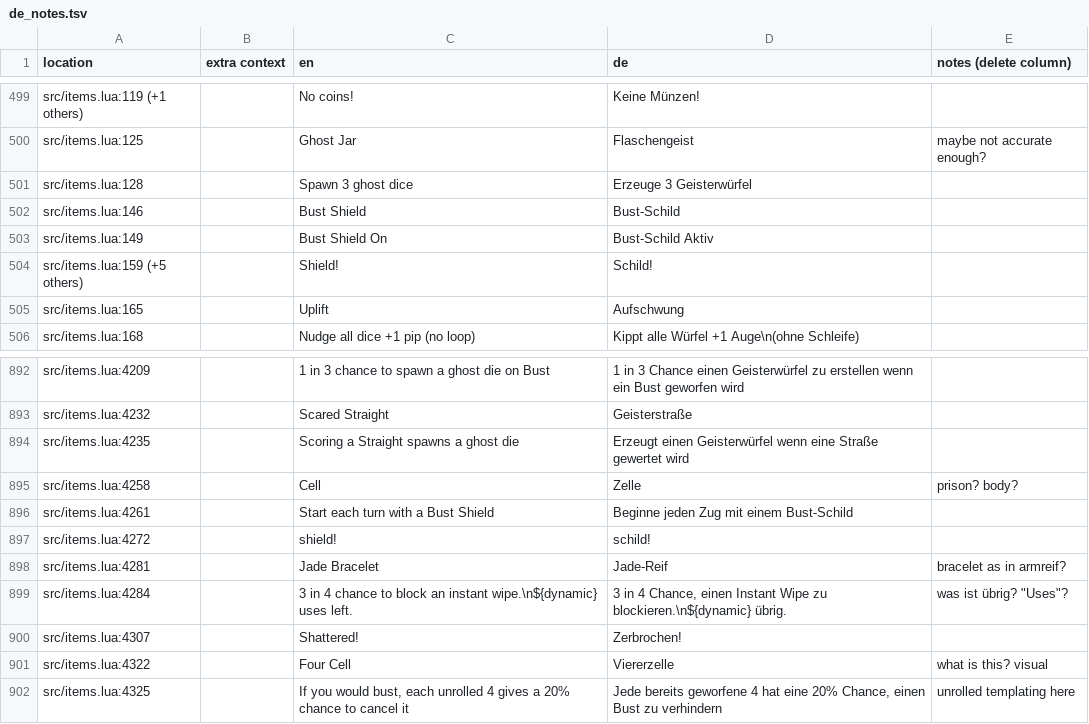
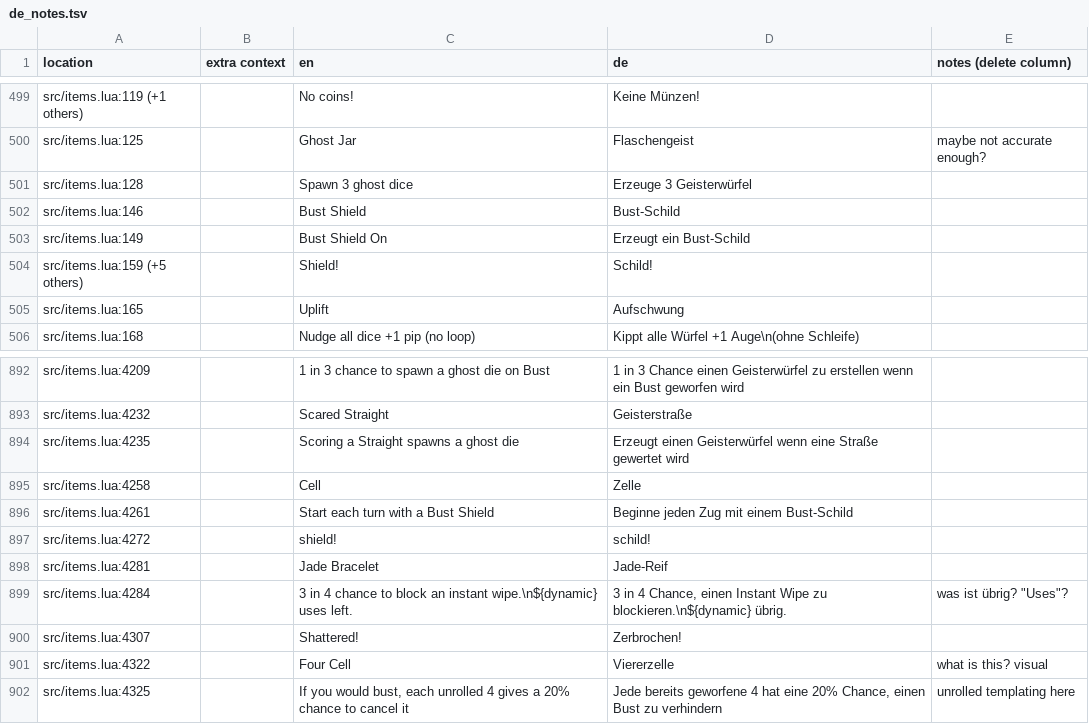
Before and after one commit to 1bardesign/dhne-translation, a TSV file: de_notes.tsv, drawn as a sheet; only a part is shown, gaps mark what is left out.

```diff
--- a/de_notes.tsv
+++ b/de_notes.tsv
@@ -502,3 +502,3 @@ src/items.lua:128		Spawn 3 ghost dice	Erzeuge 3 Geisterwürfel
 src/items.lua:146		Bust Shield	Bust-Schild	
-src/items.lua:149		Bust Shield On	Bust-Schild Aktiv	
+src/items.lua:149		Bust Shield On	Erzeugt ein Bust-Schild	
 src/items.lua:159 (+5 others)		Shield!	Schild!	
@@ -894,6 +894,6 @@ src/items.lua:4232		Scared Straight	Geisterstraße
 src/items.lua:4235		Scoring a Straight spawns a ghost die	Erzeugt einen Geisterwürfel wenn eine Straße gewertet wird	
-src/items.lua:4258		Cell	Zelle	prison? body?
+src/items.lua:4258		Cell	Zelle	
 src/items.lua:4261		Start each turn with a Bust Shield	Beginne jeden Zug mit einem Bust-Schild	
 src/items.lua:4272		shield!	schild!	
-src/items.lua:4281		Jade Bracelet	Jade-Reif	bracelet as in armreif?
+src/items.lua:4281		Jade Bracelet	Jade-Reif	
 src/items.lua:4284		3 in 4 chance to block an instant wipe.\n${dynamic} uses left.	3 in 4 Chance, einen Instant Wipe zu blockieren.\n${dynamic} übrig.	"was ist übrig? ""Uses""?"
```
Also changed, not shown: de.tsv.
